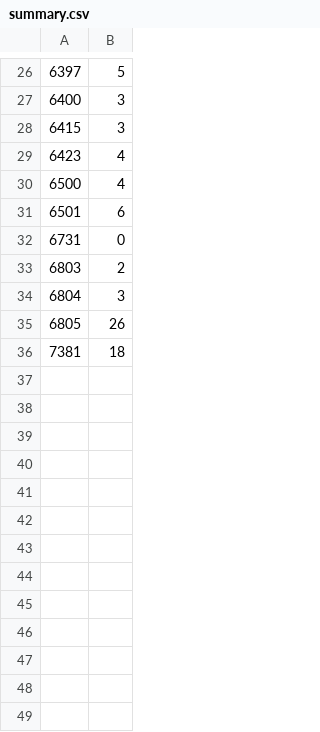
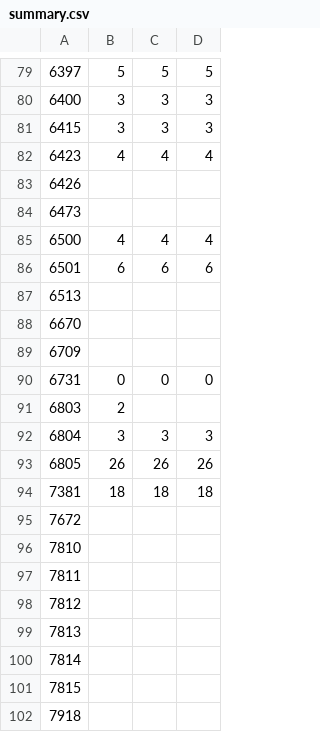
Before and after one commit to cyclingzealot/csvDiffOverview, a CSV file: data/summary.csv, drawn as a sheet; only a part is shown, gaps mark what is left out; the diff covers the shown part only; the diff names each change by its address in the sheet, - before the commit and + after, or states it on an @@ line.

```diff
--- a/data/summary.csv
+++ b/data/summary.csv
+column C, rows 79-82: 5 | 3 | 3 | 4; rows 85-86: 4 | 6; rows 90-94: 0 |  | 3 | 26 | 18
+column D, rows 79-82: 5 | 3 | 3 | 4; rows 85-86: 4 | 6; rows 90-94: 0 |  | 3 | 26 | 18
+row 83: 6426
+row 84: 6473
+row 87: 6513
+row 88: 6670
+row 89: 6709
+row 95: 7672
+row 96: 7810
+row 97: 7811
+row 98: 7812
+row 99: 7813
+row 100: 7814
+row 101: 7815
+row 102: 7918
```
Also changed, not shown: 53 added rows elsewhere in this file, 3 other files.
